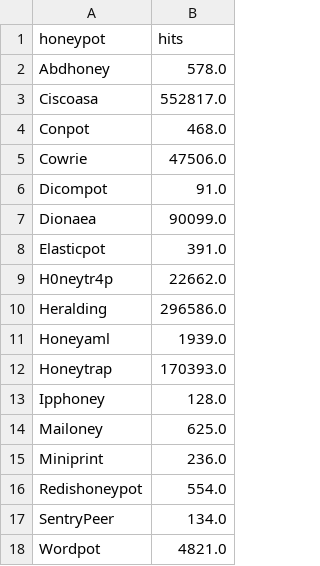
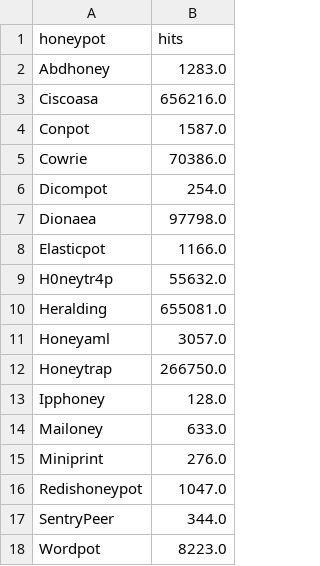
Before and after one commit to ademskey/Honeypot_Attack_Characterization_Data_Engine, a CSV file: web_app/data/historical_data/honeypot_hits.csv, drawn as a sheet.

```diff
--- a/web_app/data/historical_data/honeypot_hits.csv
+++ b/web_app/data/historical_data/honeypot_hits.csv
@@ -1,18 +1,18 @@
 honeypot,hits
-Abdhoney,578.0
-Ciscoasa,552817.0
-Conpot,468.0
-Cowrie,47506.0
-Dicompot,91.0
-Dionaea,90099.0
-Elasticpot,391.0
-H0neytr4p,22662.0
-Heralding,296586.0
-Honeyaml,1939.0
-Honeytrap,170393.0
+Abdhoney,1283.0
+Ciscoasa,656216.0
+Conpot,1587.0
+Cowrie,70386.0
+Dicompot,254.0
+Dionaea,97798.0
+Elasticpot,1166.0
+H0neytr4p,55632.0
+Heralding,655081.0
+Honeyaml,3057.0
+Honeytrap,266750.0
 Ipphoney,128.0
-Mailoney,625.0
-Miniprint,236.0
-Redishoneypot,554.0
-SentryPeer,134.0
-Wordpot,4821.0
+Mailoney,633.0
+Miniprint,276.0
+Redishoneypot,1047.0
+SentryPeer,344.0
+Wordpot,8223.0
```
Also changed, not shown: web_app/data/historical_data/company_hits.csv, web_app/data/hourly_data/company_hits.csv, 16 other files.
